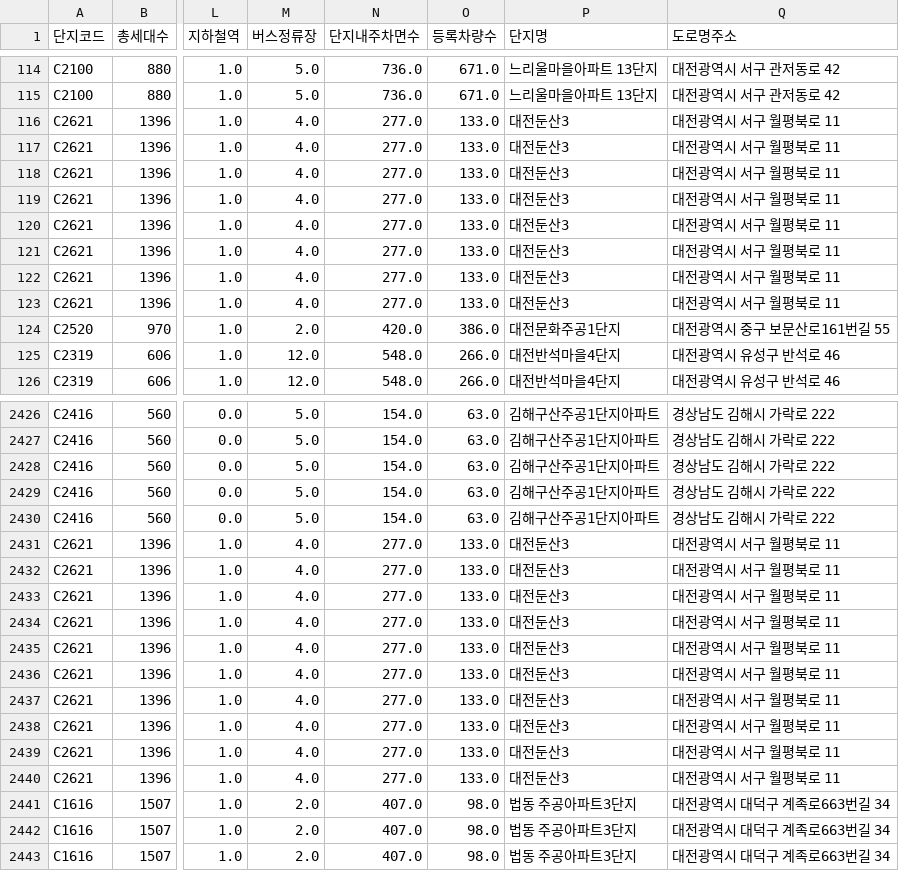
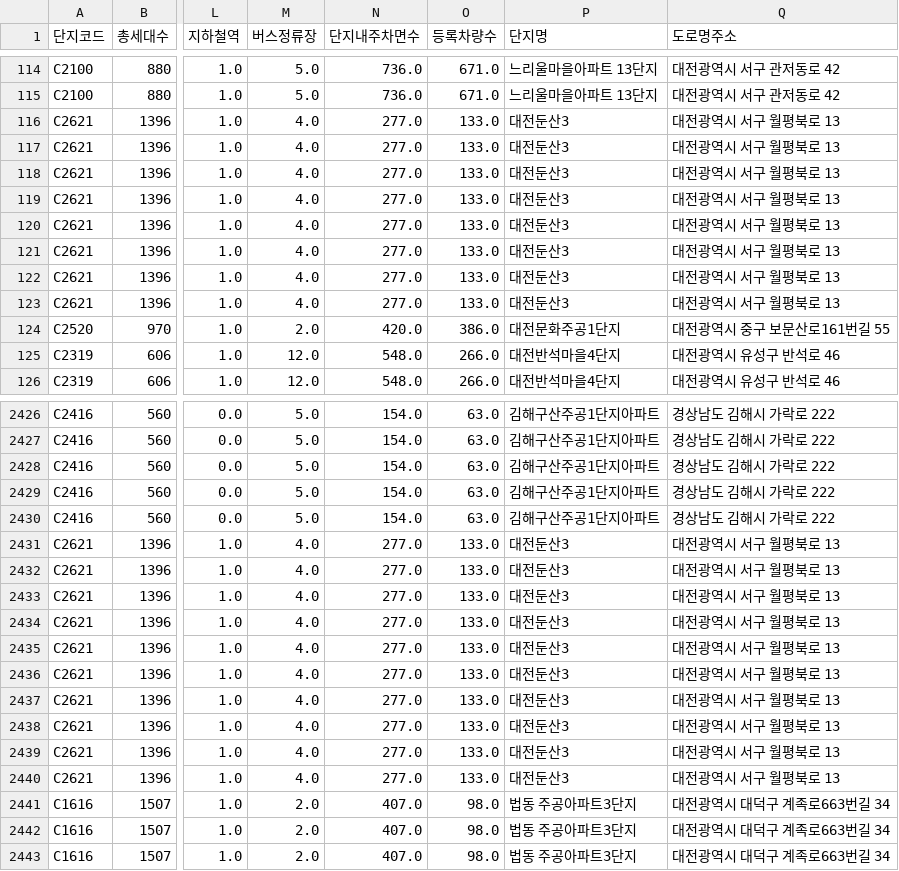
Before and after one commit to whdbfla6/Daesamanlap, a CSV file: ProcessedData/train_processed.csv, drawn as a sheet; only a part is shown, gaps mark what is left out; the diff names each change by its address in the sheet, - before the commit and + after, or states it on an @@ line.

```diff
--- a/ProcessedData/train_processed.csv
+++ b/ProcessedData/train_processed.csv
-Q116:Q123 (도로명주소): 대전광역시 서구 월평북로 11
+Q116:Q123 (도로명주소): 대전광역시 서구 월평북로 13
-Q2431:Q2440 (도로명주소): 대전광역시 서구 월평북로 11
+Q2431:Q2440 (도로명주소): 대전광역시 서구 월평북로 13
```
Also changed, not shown: 1 other file.
